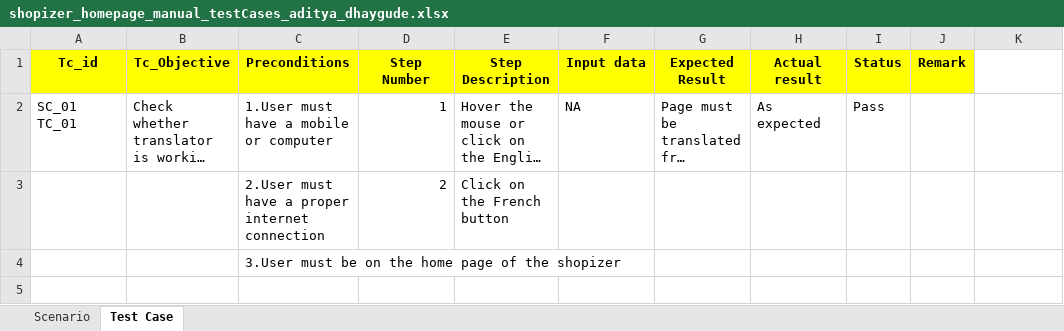
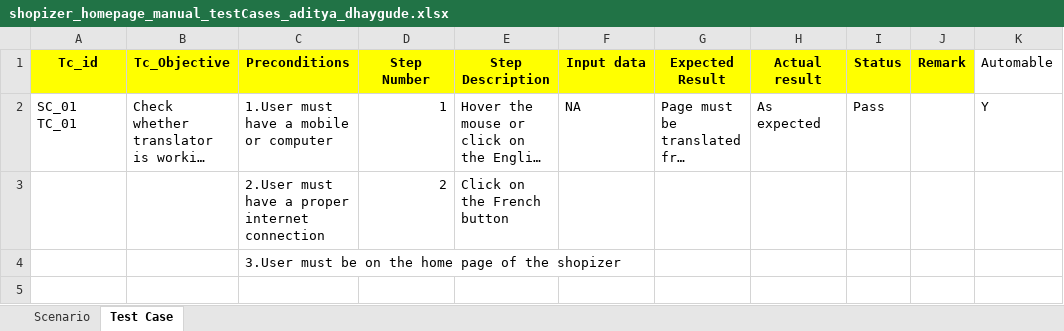
Before and after one commit to adityaadhaygude/Shopizer, an Excel workbook: shopizer_homepage_manual_testCases_aditya_dhaygude.xlsx, sheet Test Case, drawn as a sheet; only a part is shown; long unchanged cells end in …; values as stored, in another font and other column widths than the file's, no borders; the diff names each change by its address in the sheet, - before the commit and + after, or states it on an @@ line.

```diff
--- a/shopizer_homepage_manual_testCases_aditya_dhaygude.xlsx (sheet Test Case)
+++ b/shopizer_homepage_manual_testCases_aditya_dhaygude.xlsx (sheet Test Case)
-K1: (empty)
+K1: Automable
-K2 (Automable): (empty)
+K2 (Automable): Y
```
Also changed, not shown: shopizer_Signin_Page_Isha_Agrawal.xlsx, 40 other files.
